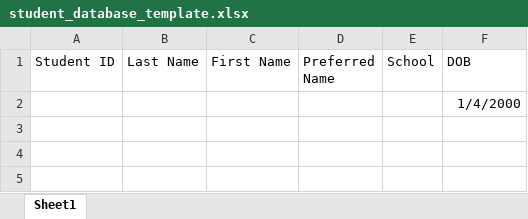
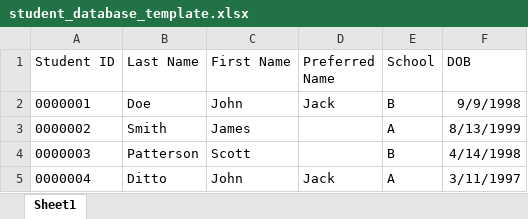
Before and after one commit to MaxWallach/Lodge-List-Checker, an Excel workbook: student_database_template.xlsx, sheet Sheet1, drawn as a sheet; values as stored, in another font and other column widths than the file's, no borders; removed rows and columns are numbered as before the commit, all else as after; the diff names each change by its address in the sheet, - before the commit and + after, or states it on an @@ line.

Commit message:
Add dummy data to excel files

```diff
--- a/student_database_template.xlsx (sheet Sheet1)
+++ b/student_database_template.xlsx (sheet Sheet1)
-row 2:  |  |  |  |  | 1/4/2000
+row 2: 0000001 | Doe | John | Jack | B | 9/9/1998
+row 3: 0000002 | Smith | James |  | A | 8/13/1999
+row 4: 0000003 | Patterson | Scott |  | B | 4/14/1998
+row 5: 0000004 | Ditto | John | Jack | A | 3/11/1997
```
Also changed, not shown: fraternity_submission_template.xlsx.
